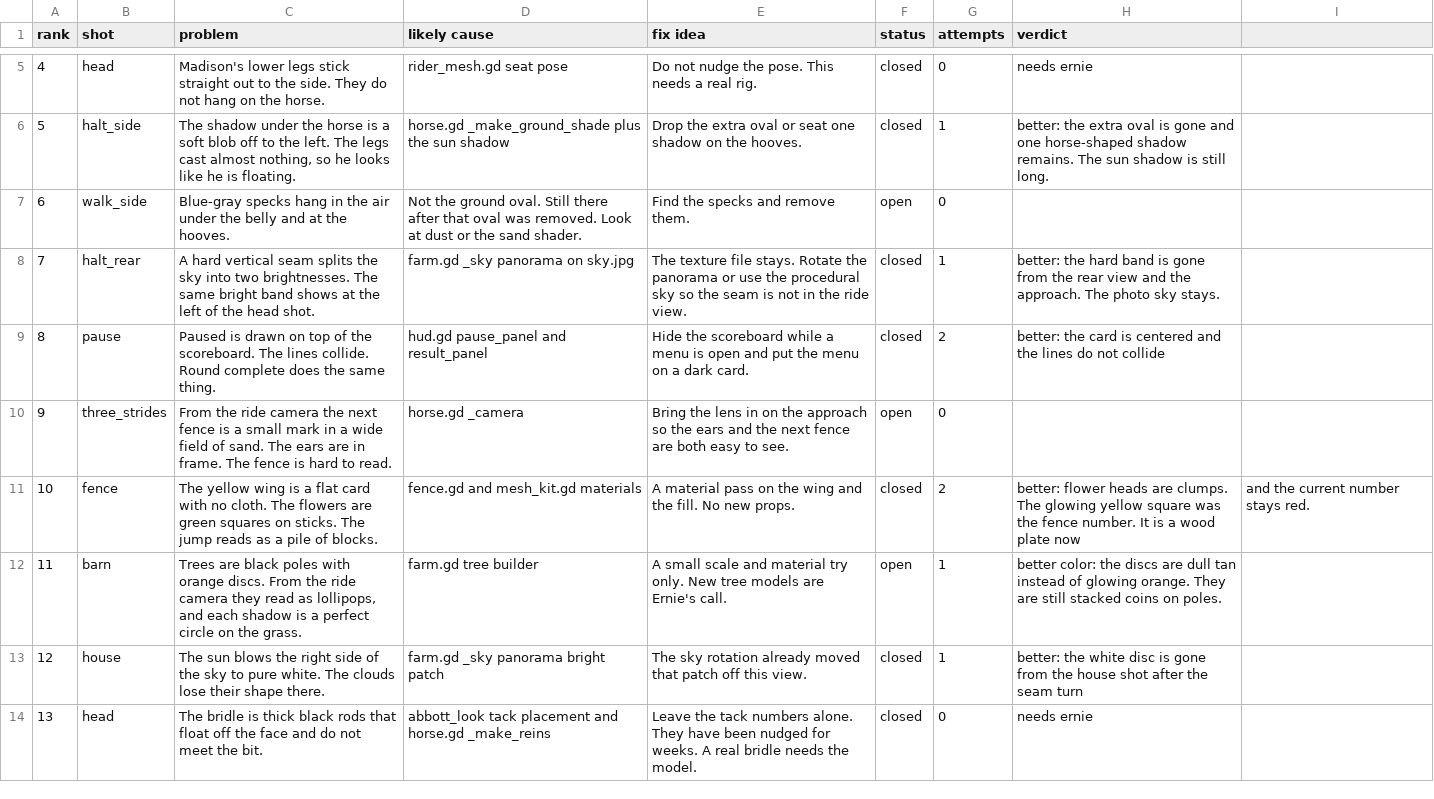
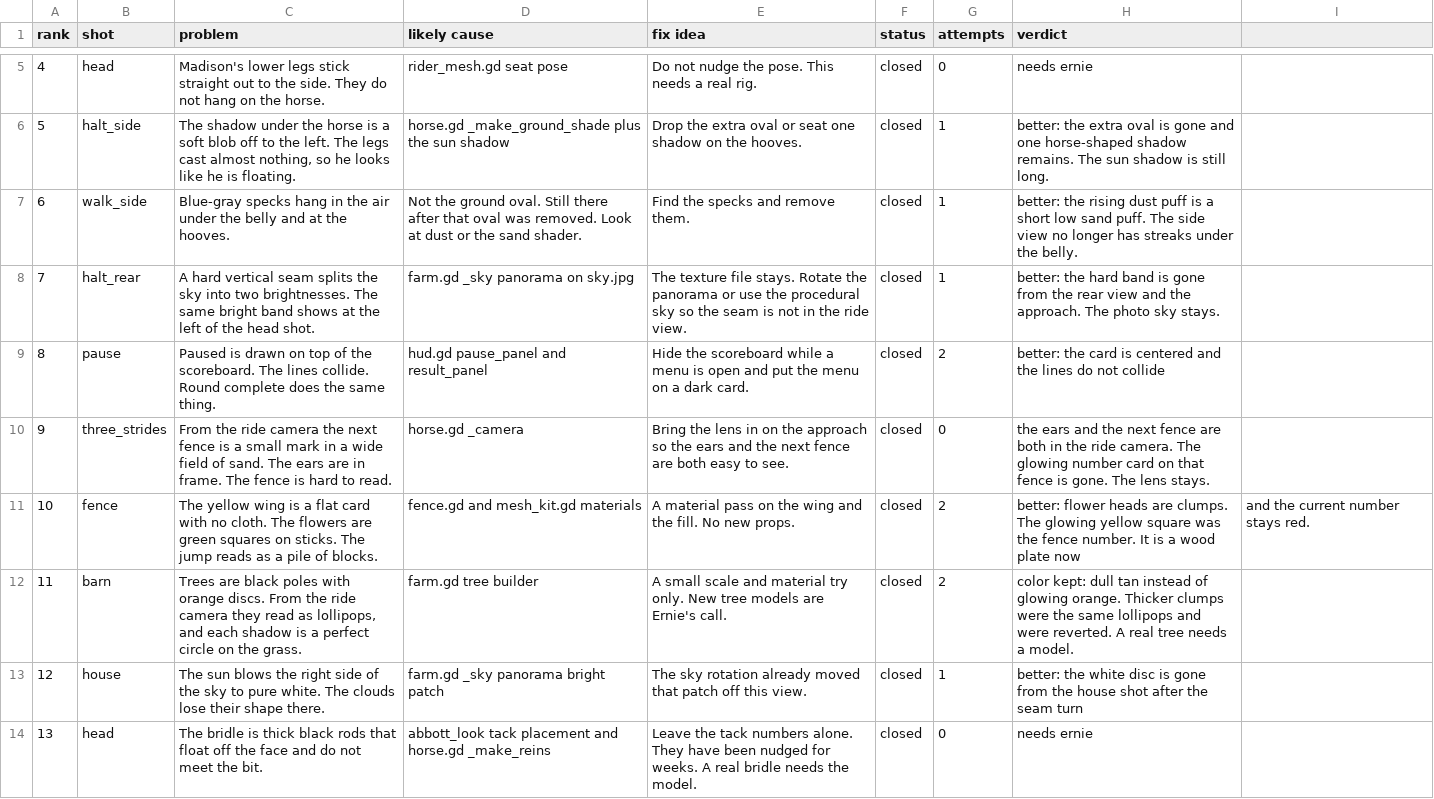
Before and after one commit to wmehobbs/Abbott-game, a CSV file: dist/day12/visual_backlog.csv, drawn as a sheet; only a part is shown, gaps mark what is left out.

```diff
--- a/dist/day12/visual_backlog.csv
+++ b/dist/day12/visual_backlog.csv
@@ -6,8 +6,8 @@ rank,shot,problem,likely cause,fix idea,status,attempts,verdict
 5,halt_side,"The shadow under the horse is a soft blob off to the left. The legs cast almost nothing, so he looks like he is floating.",horse.gd _make_ground_shade plus the sun shadow,Drop the extra oval or seat one shadow on the hooves.,closed,1,better: the extra oval is gone and one horse-shaped shadow remains. The sun shadow is still long.
-6,walk_side,"Blue-gray specks hang in the air under the belly and at the hooves.",Not the ground oval. Still there after that oval was removed. Look at dust or the sand shader.,Find the specks and remove them.,open,0,
+6,walk_side,"Blue-gray specks hang in the air under the belly and at the hooves.",Not the ground oval. Still there after that oval was removed. Look at dust or the sand shader.,Find the specks and remove them.,closed,1,better: the rising dust puff is a short low sand puff. The side view no longer has streaks under the belly.
 7,halt_rear,"A hard vertical seam splits the sky into two brightnesses. The same bright band shows at the left of the head shot.",farm.gd _sky panorama on sky.jpg,The texture file stays. Rotate the panorama or use the procedural sky so the seam is not in the ride view.,closed,1,better: the hard band is gone from the rear view and the approach. The photo sky stays.
 8,pause,"Paused is drawn on top of the scoreboard. The lines collide. Round complete does the same thing.",hud.gd pause_panel and result_panel,Hide the scoreboard while a menu is open and put the menu on a dark card.,closed,2,better: the card is centered and the lines do not collide
-9,three_strides,"From the ride camera the next fence is a small mark in a wide field of sand. The ears are in frame. The fence is hard to read.",horse.gd _camera,Bring the lens in on the approach so the ears and the next fence are both easy to see.,open,0,
+9,three_strides,"From the ride camera the next fence is a small mark in a wide field of sand. The ears are in frame. The fence is hard to read.",horse.gd _camera,Bring the lens in on the approach so the ears and the next fence are both easy to see.,closed,0,the ears and the next fence are both in the ride camera. The glowing number card on that fence is gone. The lens stays.
 10,fence,"The yellow wing is a flat card with no cloth. The flowers are green squares on sticks. The jump reads as a pile of blocks.",fence.gd and mesh_kit.gd materials,A material pass on the wing and the fill. No new props.,closed,2,better: flower heads are clumps. The glowing yellow square was the fence number. It is a wood plate now, and the current number stays red.
-11,barn,"Trees are black poles with orange discs. From the ride camera they read as lollipops, and each shadow is a perfect circle on the grass.",farm.gd tree builder,A small scale and material try only. New tree models are Ernie's call.,open,1,better color: the discs are dull tan instead of glowing orange. They are still stacked coins on poles.
+11,barn,"Trees are black poles with orange discs. From the ride camera they read as lollipops, and each shadow is a perfect circle on the grass.",farm.gd tree builder,A small scale and material try only. New tree models are Ernie's call.,closed,2,color kept: dull tan instead of glowing orange. Thicker clumps were the same lollipops and were reverted. A real tree needs a model.
 12,house,"The sun blows the right side of the sky to pure white. The clouds lose their shape there.",farm.gd _sky panorama bright patch,The sky rotation already moved that patch off this view.,closed,1,better: the white disc is gone from the house shot after the seam turn
```
Also changed, not shown: 2 other files.
